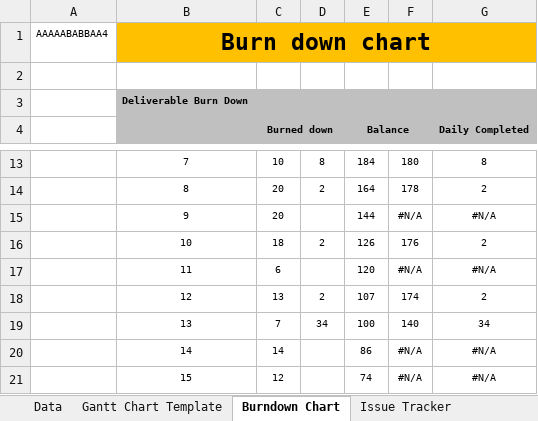
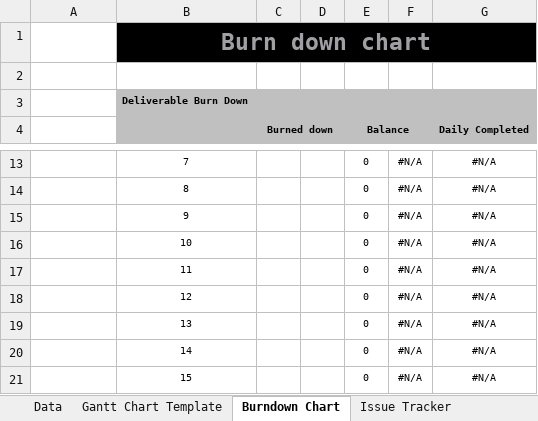
Before and after one commit to farindra/project_report, an Excel workbook: master.xlsx, sheet Burndown Chart, drawn as a sheet; only a part is shown, gaps mark what is left out; values as stored, in another font and other column widths than the file's, no borders; charts and pictures not drawn; the diff covers the shown part only; the diff names each change by its address in the sheet, - before the commit and + after, or states it on an @@ line.

```diff
--- a/master.xlsx (sheet Burndown Chart)
+++ b/master.xlsx (sheet Burndown Chart)
-A1: AAAAABABBAA4
+A1: (empty)
-B1:G1 fill: #FFC000
+B1:G1 fill: #000000
-B1 text colour: black
+B1 text colour: #A0A0A4
-C13 (Burned down): 10
+C13 (Burned down): (empty)
-D13: 8
+D13: (empty)
-E13 (Balance): 184
+E13 (Balance): 0
-F13: 180
+F13: #N/A
-G13 (Daily Completed): 8
+G13 (Daily Completed): #N/A
-C14:C15 (Burned down): 20
+C14:C15 (Burned down): (empty)
-D14: 2
+D14: (empty)
-E14 (Balance): 164
+E14 (Balance): 0
-F14: 178
+F14: #N/A
-G14 (Daily Completed): 2
+G14 (Daily Completed): #N/A
-E15 (Balance): 144
+E15 (Balance): 0
-C16 (Burned down): 18
+C16 (Burned down): (empty)
-D16: 2
+D16: (empty)
-E16 (Balance): 126
+E16 (Balance): 0
-F16: 176
+F16: #N/A
-G16 (Daily Completed): 2
+G16 (Daily Completed): #N/A
-C17 (Burned down): 6
+C17 (Burned down): (empty)
-E17 (Balance): 120
+E17 (Balance): 0
-C18 (Burned down): 13
+C18 (Burned down): (empty)
-D18: 2
+D18: (empty)
-E18 (Balance): 107
+E18 (Balance): 0
-F18: 174
+F18: #N/A
-G18 (Daily Completed): 2
+G18 (Daily Completed): #N/A
-C19 (Burned down): 7
+C19 (Burned down): (empty)
-D19: 34
+D19: (empty)
-E19 (Balance): 100
+E19 (Balance): 0
-F19: 140
+F19: #N/A
-G19 (Daily Completed): 34
+G19 (Daily Completed): #N/A
-C20 (Burned down): 14
+C20 (Burned down): (empty)
-E20 (Balance): 86
+E20 (Balance): 0
-C21 (Burned down): 12
+C21 (Burned down): (empty)
-E21 (Balance): 74
+E21 (Balance): 0
```
Also changed, not shown: 41 edited cells elsewhere in this sheet, sheet Gantt Chart Template, sheet Issue Tracker, sheet Data, sheet Project Status Dashboard, sheet Calculations, charts or pictures, 3 other files.
